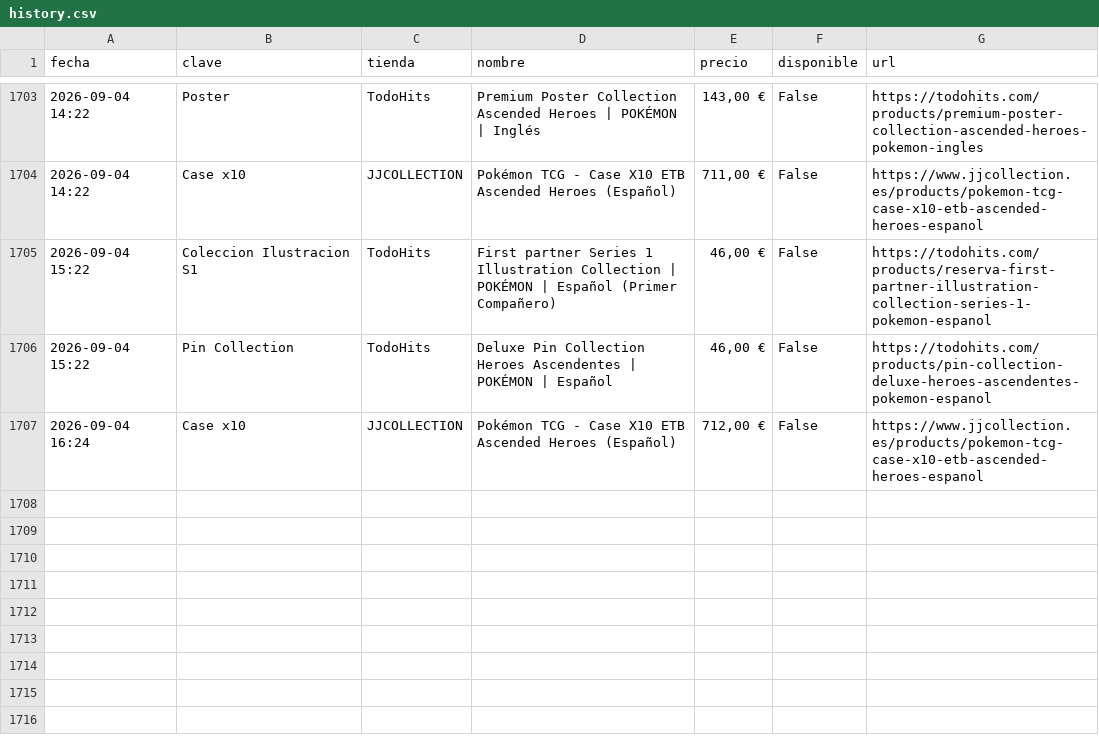
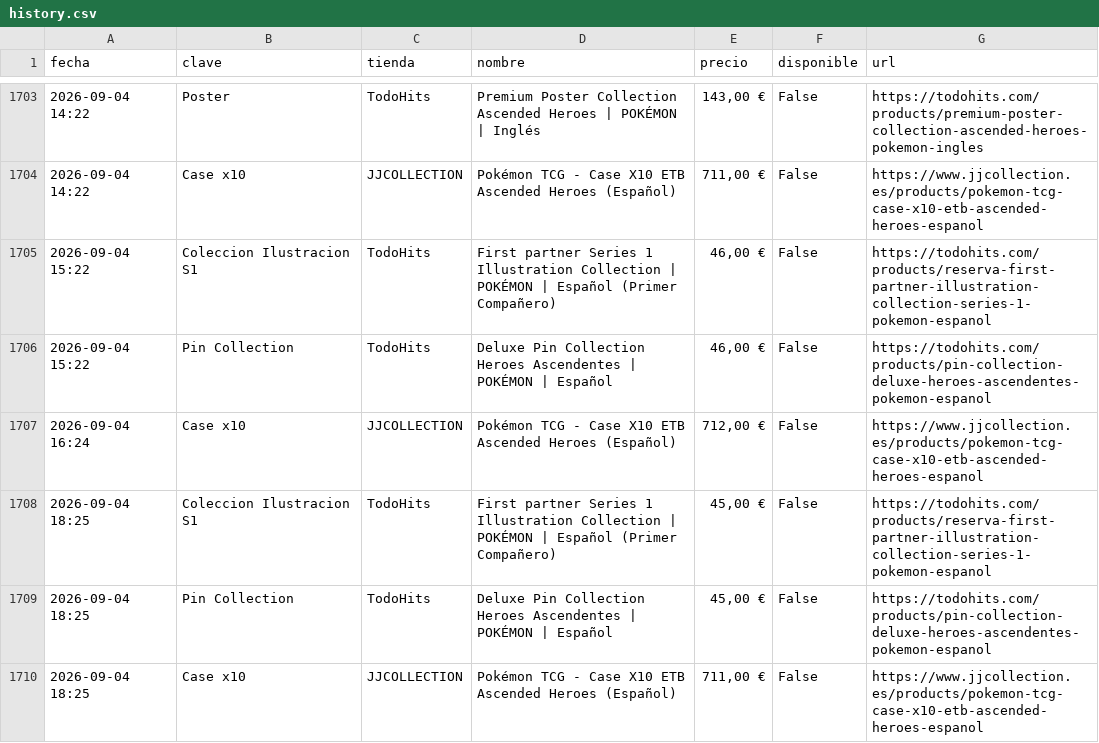
Before and after one commit to YellowComet/diego_scraper_webs, a CSV file: history.csv, drawn as a sheet; only a part is shown, gaps mark what is left out.

```diff
--- a/history.csv
+++ b/history.csv
@@ -1707 +1707,4 @@ fecha,clave,tienda,nombre,precio,disponible,url
 2026-09-04 16:24,Case x10,JJCOLLECTION,Pokémon TCG - Case X10 ETB Ascended Heroes (Español),"712,00 €",False,https://www.jjcollection.es/products/pokemon-tcg-case-x10-etb-ascended-heroes-espanol
+2026-09-04 18:25,Coleccion Ilustracion S1,TodoHits,First partner Series 1 Illustration Collection | POKÉMON | Español (Primer Compañero),"45,00 €",False,https://todohits.com/products/reserva-first-partner-illustration-collection-series-1-pokemon-espanol
+2026-09-04 18:25,Pin Collection,TodoHits,Deluxe Pin Collection Heroes Ascendentes | POKÉMON | Español,"45,00 €",False,https://todohits.com/products/pin-collection-deluxe-heroes-ascendentes-pokemon-espanol
+2026-09-04 18:25,Case x10,JJCOLLECTION,Pokémon TCG - Case X10 ETB Ascended Heroes (Español),"711,00 €",False,https://www.jjcollection.es/products/pokemon-tcg-case-x10-etb-ascended-heroes-espanol
```
Also changed, not shown: 5 other files.
